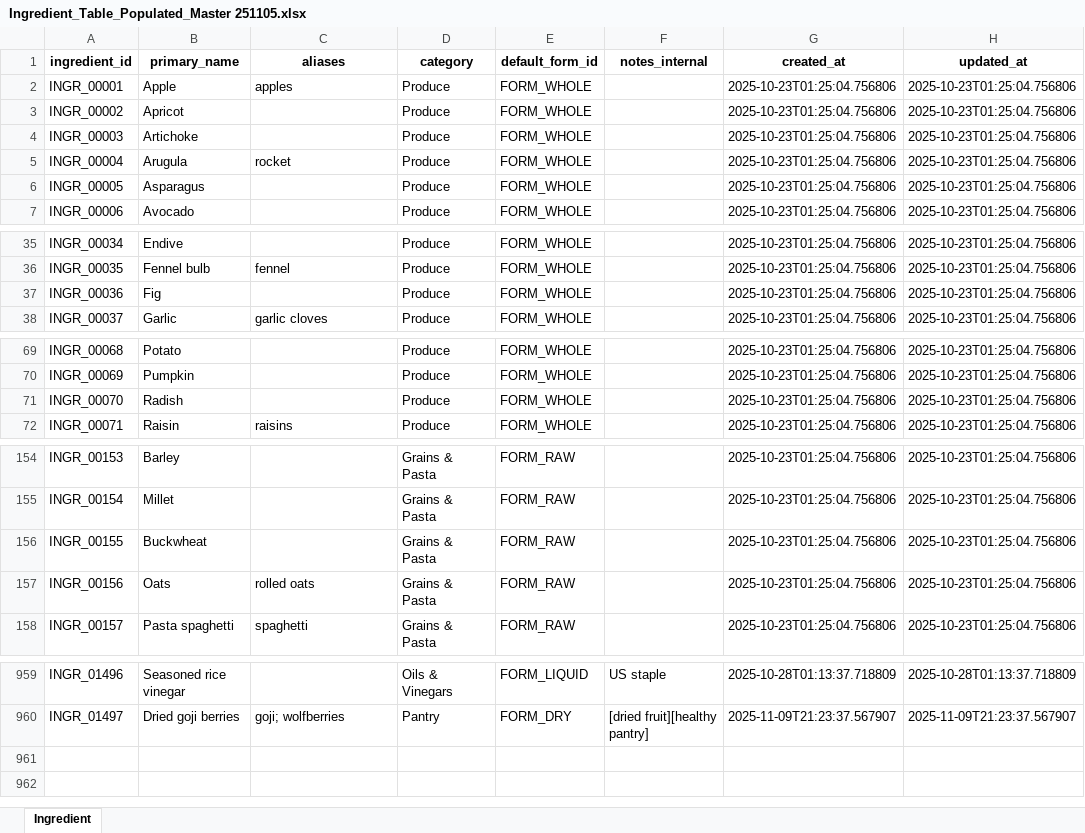
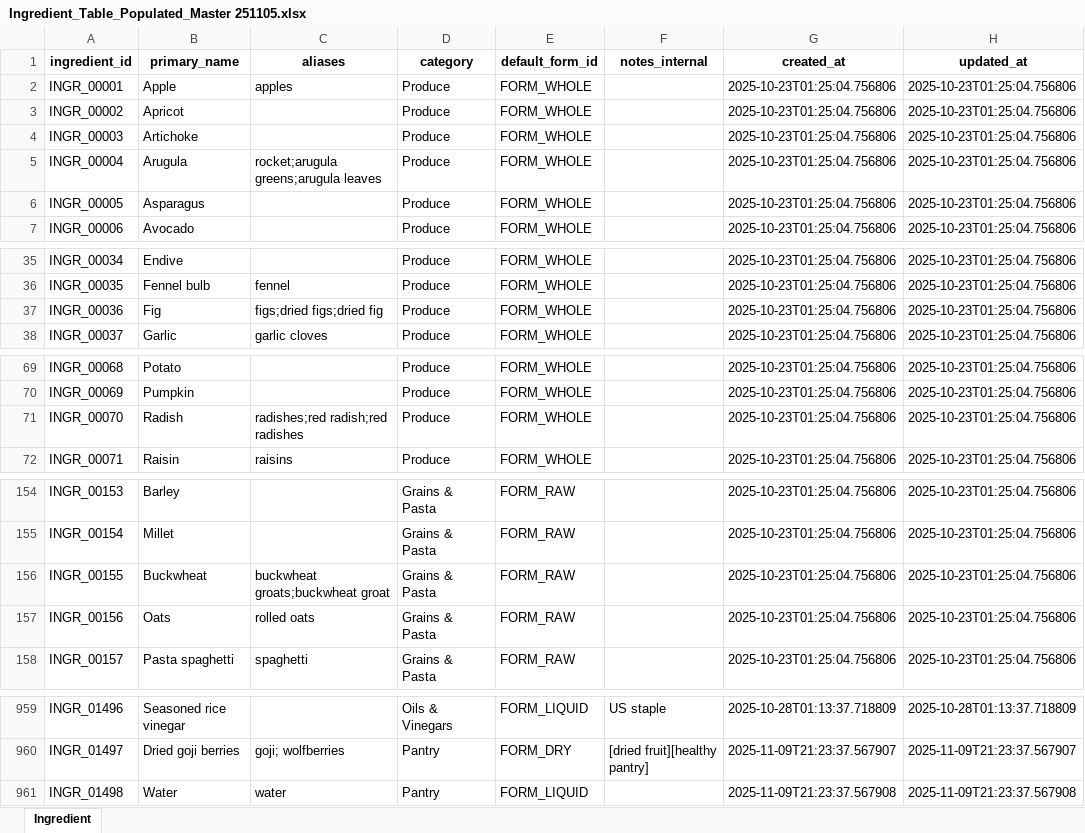
Before and after one commit to dakshilkanakia/NutriLiv-Canonical, an Excel workbook: Ingredient_Table_Populated_Master 251105.xlsx, sheet Ingredient, drawn as a sheet; only a part is shown, gaps mark what is left out; values as stored, in another font and other column widths than the file's, no borders; the diff covers the shown part only; the diff names each change by its address in the sheet, - before the commit and + after, or states it on an @@ line.

Commit message:
data changes

```diff
--- a/Ingredient_Table_Populated_Master 251105.xlsx (sheet Ingredient)
+++ b/Ingredient_Table_Populated_Master 251105.xlsx (sheet Ingredient)
-C5 (aliases): rocket
+C5 (aliases): rocket;arugula greens;arugula leaves
-C37 (aliases): (empty)
+C37 (aliases): figs;dried figs;dried fig
-C71 (aliases): (empty)
+C71 (aliases): radishes;red radish;red radishes
-C156 (aliases): (empty)
+C156 (aliases): buckwheat groats;buckwheat groat
+row 961: INGR_01498 | Water | water | Pantry | FORM_LIQUID |  | 2025-11-09T21:23:37.567908 | 2025-11-09T21:23:37.567908
```
Also changed, not shown: 5 edited cells elsewhere in this sheet.
